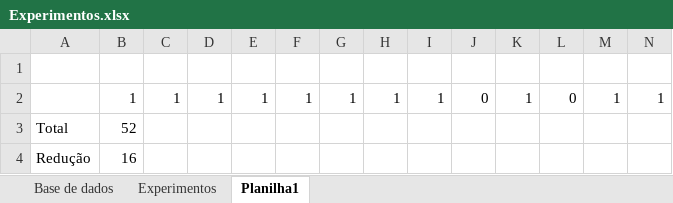
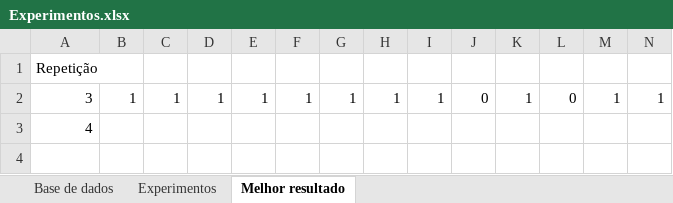
Before and after one commit to urbgames/keystroke, an Excel workbook: _experimentos/Análise01/Experimentos.xlsx, sheet Melhor resultado, drawn as a sheet; only a part is shown; values as stored, in another font and other column widths than the file's, no borders; removed rows and columns are numbered as before the commit, all else as after; rows hold the shown columns only; the diff names each change by its address in the sheet, - before the commit and + after, or states it on an @@ line.

Commit message:
Inicio dos experimentos

```diff
--- a/_experimentos/Análise01/Experimentos.xlsx (sheet Melhor resultado)
+++ b/_experimentos/Análise01/Experimentos.xlsx (sheet Melhor resultado)
-sheet tab: Planilha1
+sheet tab: Melhor resultado
-A1: (empty)
+A1: Repetição
-A2: (empty)
+A2: 3
-row 3: Total | 52
-row 4: Redução | 16
+row 3: 4
```
Also changed, not shown: 3 other files.
